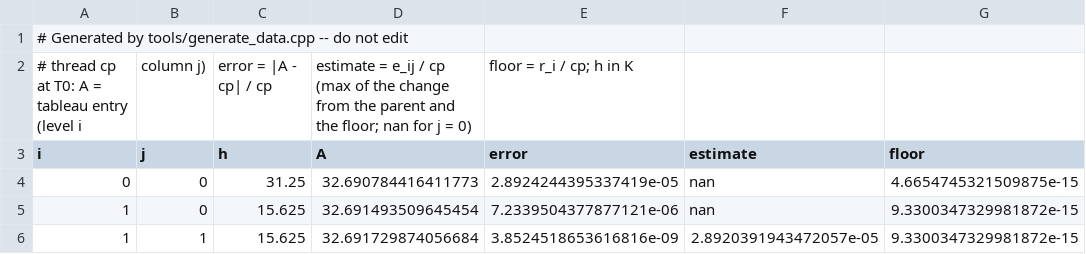
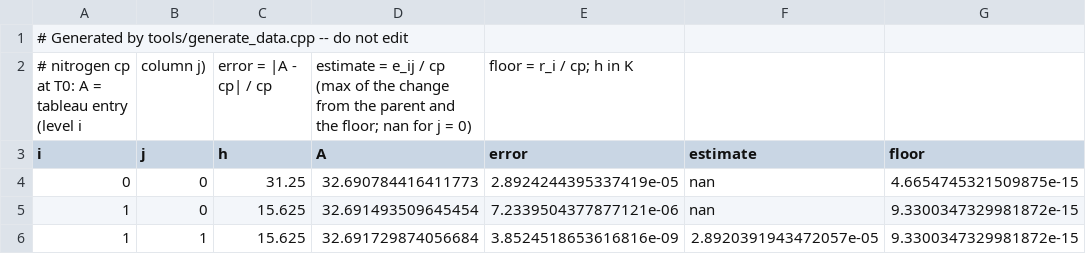
Before and after one commit to troldal/Numerixx, a CSV file: docs/deriv-book/data/ridders-tableau.csv, drawn as a sheet; only a part is shown.

```diff
--- a/docs/deriv-book/data/ridders-tableau.csv
+++ b/docs/deriv-book/data/ridders-tableau.csv
@@ -1,3 +1,3 @@
 # Generated by tools/generate_data.cpp -- do not edit
-# thread cp at T0: A = tableau entry (level i, column j), error = |A - cp| / cp, estimate = e_ij / cp (max of the change from the parent and the floor; nan for j = 0), floor = r_i / cp; h in K
+# nitrogen cp at T0: A = tableau entry (level i, column j), error = |A - cp| / cp, estimate = e_ij / cp (max of the change from the parent and the floor; nan for j = 0), floor = r_i / cp; h in K
 i,j,h,A,error,estimate,floor
```
Also changed, not shown: docs/deriv-book/data/step-error-cp.csv, 39 other files.
